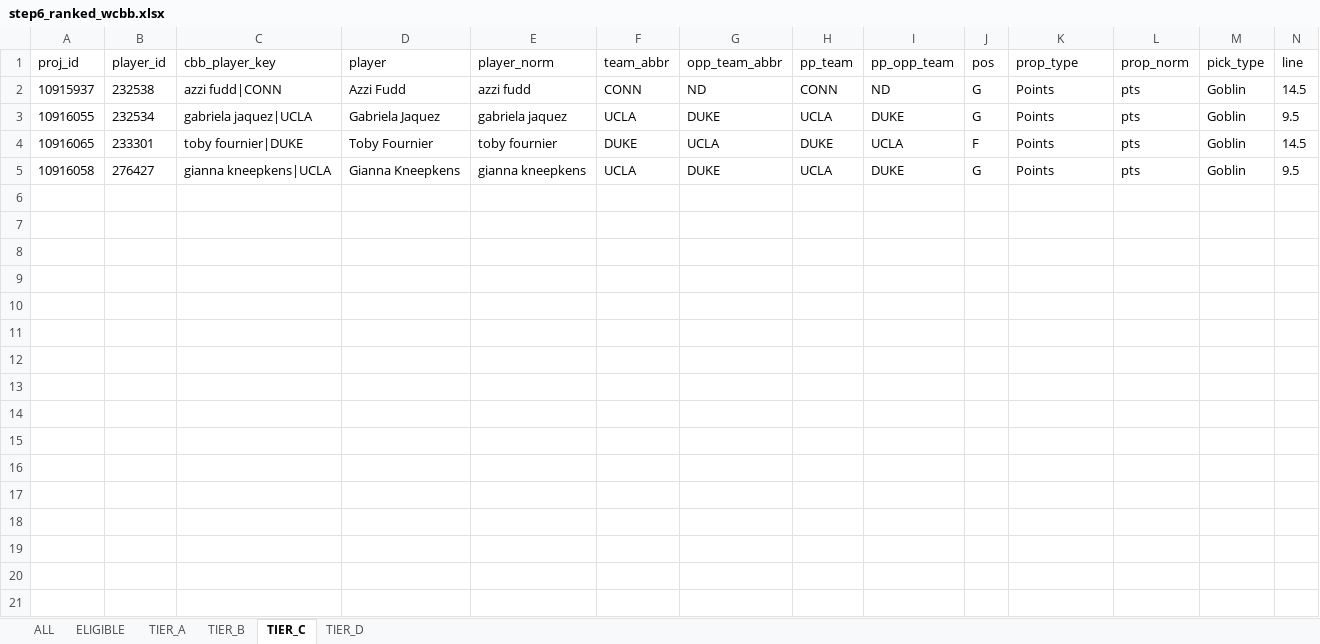
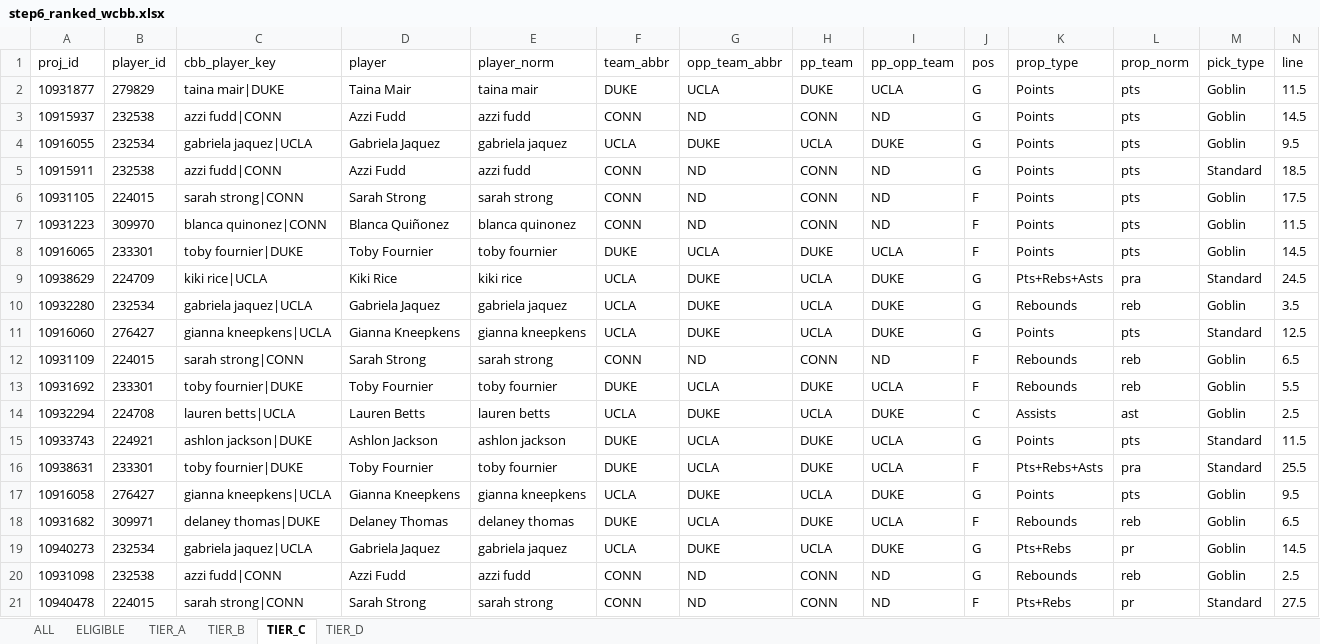
Before and after one commit to halekevi/nba-pipelines, an Excel workbook: CBB/step6_ranked_wcbb.xlsx, sheet TIER_C, drawn as a sheet; only a part is shown; values as stored, in another font and other column widths than the file's, no borders; rows hold the shown columns only; the diff names each change by its address in the sheet, - before the commit and + after, or states it on an @@ line.

```diff
--- a/CBB/step6_ranked_wcbb.xlsx (sheet TIER_C)
+++ b/CBB/step6_ranked_wcbb.xlsx (sheet TIER_C)
+row 2: 10931877 | 279829 | taina mair|DUKE | Taina Mair | taina mair | DUKE | UCLA | DUKE | UCLA | G | Points | pts | Goblin | 11.5
+row 5: 10915911 | 232538 | azzi fudd|CONN | Azzi Fudd | azzi fudd | CONN | ND | CONN | ND | G | Points | pts | Standard | 18.5
+row 6: 10931105 | 224015 | sarah strong|CONN | Sarah Strong | sarah strong | CONN | ND | CONN | ND | F | Points | pts | Goblin | 17.5
+row 7: 10931223 | 309970 | blanca quinonez|CONN | Blanca Quiñonez | blanca quinonez | CONN | ND | CONN | ND | F | Points | pts | Goblin | 11.5
+row 9: 10938629 | 224709 | kiki rice|UCLA | Kiki Rice | kiki rice | UCLA | DUKE | UCLA | DUKE | G | Pts+Rebs+Asts | pra | Standard | 24.5
+row 10: 10932280 | 232534 | gabriela jaquez|UCLA | Gabriela Jaquez | gabriela jaquez | UCLA | DUKE | UCLA | DUKE | G | Rebounds | reb | Goblin | 3.5
+row 11: 10916060 | 276427 | gianna kneepkens|UCLA | Gianna Kneepkens | gianna kneepkens | UCLA | DUKE | UCLA | DUKE | G | Points | pts | Standard | 12.5
+row 12: 10931109 | 224015 | sarah strong|CONN | Sarah Strong | sarah strong | CONN | ND | CONN | ND | F | Rebounds | reb | Goblin | 6.5
+row 13: 10931692 | 233301 | toby fournier|DUKE | Toby Fournier | toby fournier | DUKE | UCLA | DUKE | UCLA | F | Rebounds | reb | Goblin | 5.5
+row 14: 10932294 | 224708 | lauren betts|UCLA | Lauren Betts | lauren betts | UCLA | DUKE | UCLA | DUKE | C | Assists | ast | Goblin | 2.5
+row 15: 10933743 | 224921 | ashlon jackson|DUKE | Ashlon Jackson | ashlon jackson | DUKE | UCLA | DUKE | UCLA | G | Points | pts | Standard | 11.5
+row 16: 10938631 | 233301 | toby fournier|DUKE | Toby Fournier | toby fournier | DUKE | UCLA | DUKE | UCLA | F | Pts+Rebs+Asts | pra | Standard | 25.5
+row 18: 10931682 | 309971 | delaney thomas|DUKE | Delaney Thomas | delaney thomas | DUKE | UCLA | DUKE | UCLA | F | Rebounds | reb | Goblin | 6.5
+row 19: 10940273 | 232534 | gabriela jaquez|UCLA | Gabriela Jaquez | gabriela jaquez | UCLA | DUKE | UCLA | DUKE | G | Pts+Rebs | pr | Goblin | 14.5
+row 20: 10931098 | 232538 | azzi fudd|CONN | Azzi Fudd | azzi fudd | CONN | ND | CONN | ND | G | Rebounds | reb | Goblin | 2.5
+row 21: 10940478 | 224015 | sarah strong|CONN | Sarah Strong | sarah strong | CONN | ND | CONN | ND | F | Pts+Rebs | pr | Standard | 27.5
```
Also changed, not shown: sheet ALL, sheet ELIGIBLE, sheet TIER_D, sheet TIER_B, sheet TIER_A, CBB/step6_ranked_cbb.xlsx, NHL/step8_nhl_direction_clean.xlsx, 30 other files.
